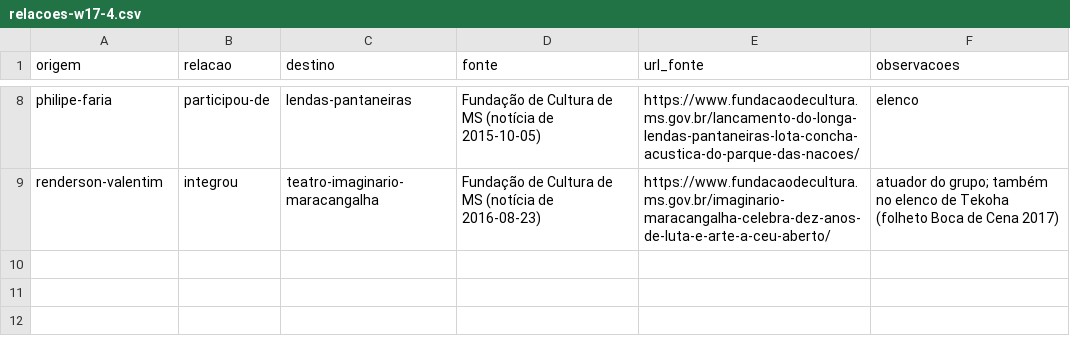
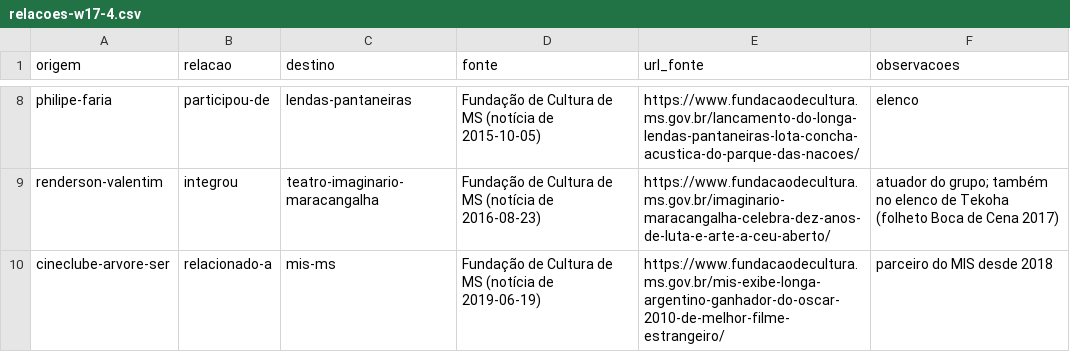
Before and after one commit to VACA18AZUL/wikiculture-ms, a CSV file: dados/propostas/relacoes-w17-4.csv, drawn as a sheet; only a part is shown, gaps mark what is left out; the diff names each change by its address in the sheet, - before the commit and + after, or states it on an @@ line.

```diff
--- a/dados/propostas/relacoes-w17-4.csv
+++ b/dados/propostas/relacoes-w17-4.csv
+row 10: cineclube-arvore-ser | relacionado-a | mis-ms | Fundação de Cultura de MS (notícia de 2019-06-19) | https://www.fundacaodecultura.ms.gov.br/mis-exibe-longa-argentino-ganhador-do-oscar-2010-de-melhor-filme-estrangeiro/ | parceiro do MIS desde 2018
```
Also changed, not shown: 36 other files.
